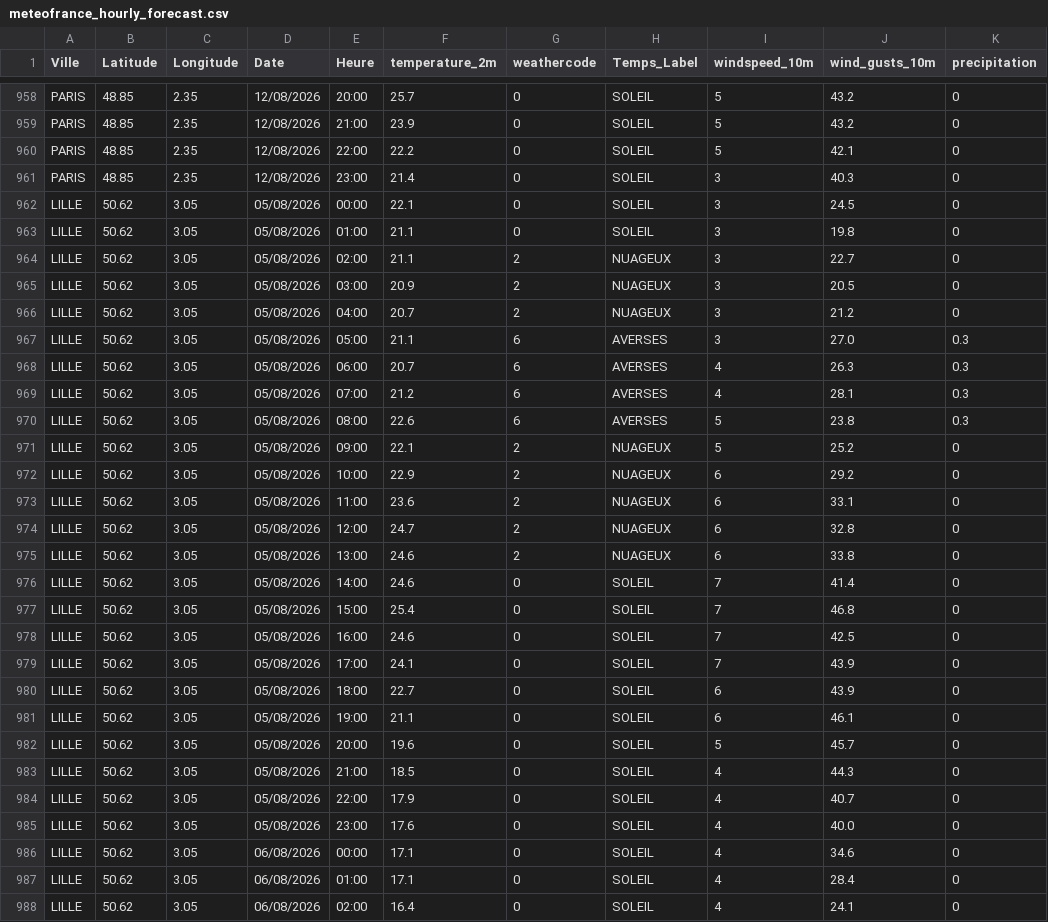
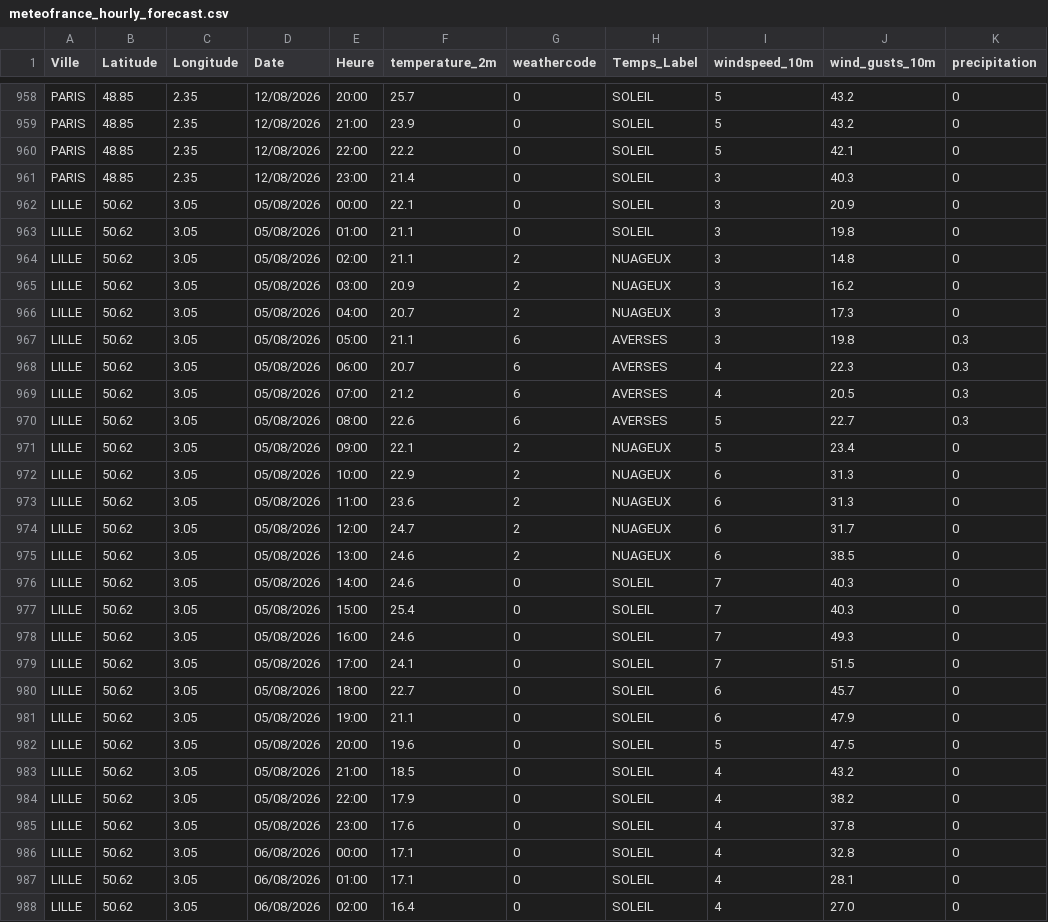
Before and after one commit to gregorylanglet59264-byte/meteo-kappa, a CSV file: cartes_alertes/meteofrance_hourly_forecast.csv, drawn as a sheet; only a part is shown, gaps mark what is left out; the diff covers the shown part only.

```diff
--- a/cartes_alertes/meteofrance_hourly_forecast.csv
+++ b/cartes_alertes/meteofrance_hourly_forecast.csv
@@ -961,28 +961,28 @@ PARIS;48.85;2.35;12/08/2026;22:00;22.2;0;SOLEIL;5;42.1;0
 PARIS;48.85;2.35;12/08/2026;23:00;21.4;0;SOLEIL;3;40.3;0
-LILLE;50.62;3.05;05/08/2026;00:00;22.1;0;SOLEIL;3;24.5;0
+LILLE;50.62;3.05;05/08/2026;00:00;22.1;0;SOLEIL;3;20.9;0
 LILLE;50.62;3.05;05/08/2026;01:00;21.1;0;SOLEIL;3;19.8;0
-LILLE;50.62;3.05;05/08/2026;02:00;21.1;2;NUAGEUX;3;22.7;0
-LILLE;50.62;3.05;05/08/2026;03:00;20.9;2;NUAGEUX;3;20.5;0
-LILLE;50.62;3.05;05/08/2026;04:00;20.7;2;NUAGEUX;3;21.2;0
-LILLE;50.62;3.05;05/08/2026;05:00;21.1;6;AVERSES;3;27.0;0.3
-LILLE;50.62;3.05;05/08/2026;06:00;20.7;6;AVERSES;4;26.3;0.3
-LILLE;50.62;3.05;05/08/2026;07:00;21.2;6;AVERSES;4;28.1;0.3
-LILLE;50.62;3.05;05/08/2026;08:00;22.6;6;AVERSES;5;23.8;0.3
-LILLE;50.62;3.05;05/08/2026;09:00;22.1;2;NUAGEUX;5;25.2;0
-LILLE;50.62;3.05;05/08/2026;10:00;22.9;2;NUAGEUX;6;29.2;0
-LILLE;50.62;3.05;05/08/2026;11:00;23.6;2;NUAGEUX;6;33.1;0
-LILLE;50.62;3.05;05/08/2026;12:00;24.7;2;NUAGEUX;6;32.8;0
-LILLE;50.62;3.05;05/08/2026;13:00;24.6;2;NUAGEUX;6;33.8;0
-LILLE;50.62;3.05;05/08/2026;14:00;24.6;0;SOLEIL;7;41.4;0
-LILLE;50.62;3.05;05/08/2026;15:00;25.4;0;SOLEIL;7;46.8;0
-LILLE;50.62;3.05;05/08/2026;16:00;24.6;0;SOLEIL;7;42.5;0
-LILLE;50.62;3.05;05/08/2026;17:00;24.1;0;SOLEIL;7;43.9;0
-LILLE;50.62;3.05;05/08/2026;18:00;22.7;0;SOLEIL;6;43.9;0
-LILLE;50.62;3.05;05/08/2026;19:00;21.1;0;SOLEIL;6;46.1;0
-LILLE;50.62;3.05;05/08/2026;20:00;19.6;0;SOLEIL;5;45.7;0
-LILLE;50.62;3.05;05/08/2026;21:00;18.5;0;SOLEIL;4;44.3;0
-LILLE;50.62;3.05;05/08/2026;22:00;17.9;0;SOLEIL;4;40.7;0
-LILLE;50.62;3.05;05/08/2026;23:00;17.6;0;SOLEIL;4;40.0;0
-LILLE;50.62;3.05;06/08/2026;00:00;17.1;0;SOLEIL;4;34.6;0
-LILLE;50.62;3.05;06/08/2026;01:00;17.1;0;SOLEIL;4;28.4;0
-LILLE;50.62;3.05;06/08/2026;02:00;16.4;0;SOLEIL;4;24.1;0
+LILLE;50.62;3.05;05/08/2026;02:00;21.1;2;NUAGEUX;3;14.8;0
+LILLE;50.62;3.05;05/08/2026;03:00;20.9;2;NUAGEUX;3;16.2;0
+LILLE;50.62;3.05;05/08/2026;04:00;20.7;2;NUAGEUX;3;17.3;0
+LILLE;50.62;3.05;05/08/2026;05:00;21.1;6;AVERSES;3;19.8;0.3
+LILLE;50.62;3.05;05/08/2026;06:00;20.7;6;AVERSES;4;22.3;0.3
+LILLE;50.62;3.05;05/08/2026;07:00;21.2;6;AVERSES;4;20.5;0.3
+LILLE;50.62;3.05;05/08/2026;08:00;22.6;6;AVERSES;5;22.7;0.3
+LILLE;50.62;3.05;05/08/2026;09:00;22.1;2;NUAGEUX;5;23.4;0
+LILLE;50.62;3.05;05/08/2026;10:00;22.9;2;NUAGEUX;6;31.3;0
+LILLE;50.62;3.05;05/08/2026;11:00;23.6;2;NUAGEUX;6;31.3;0
+LILLE;50.62;3.05;05/08/2026;12:00;24.7;2;NUAGEUX;6;31.7;0
+LILLE;50.62;3.05;05/08/2026;13:00;24.6;2;NUAGEUX;6;38.5;0
+LILLE;50.62;3.05;05/08/2026;14:00;24.6;0;SOLEIL;7;40.3;0
+LILLE;50.62;3.05;05/08/2026;15:00;25.4;0;SOLEIL;7;40.3;0
+LILLE;50.62;3.05;05/08/2026;16:00;24.6;0;SOLEIL;7;49.3;0
+LILLE;50.62;3.05;05/08/2026;17:00;24.1;0;SOLEIL;7;51.5;0
+LILLE;50.62;3.05;05/08/2026;18:00;22.7;0;SOLEIL;6;45.7;0
+LILLE;50.62;3.05;05/08/2026;19:00;21.1;0;SOLEIL;6;47.9;0
+LILLE;50.62;3.05;05/08/2026;20:00;19.6;0;SOLEIL;5;47.5;0
+LILLE;50.62;3.05;05/08/2026;21:00;18.5;0;SOLEIL;4;43.2;0
+LILLE;50.62;3.05;05/08/2026;22:00;17.9;0;SOLEIL;4;38.2;0
+LILLE;50.62;3.05;05/08/2026;23:00;17.6;0;SOLEIL;4;37.8;0
+LILLE;50.62;3.05;06/08/2026;00:00;17.1;0;SOLEIL;4;32.8;0
+LILLE;50.62;3.05;06/08/2026;01:00;17.1;0;SOLEIL;4;28.1;0
+LILLE;50.62;3.05;06/08/2026;02:00;16.4;0;SOLEIL;4;27.0;0
```
Also changed, not shown: 72 edited cells elsewhere in this file, cartes_alertes/meteofrance_hourly_forecast_hdf.csv, 32 other files.
